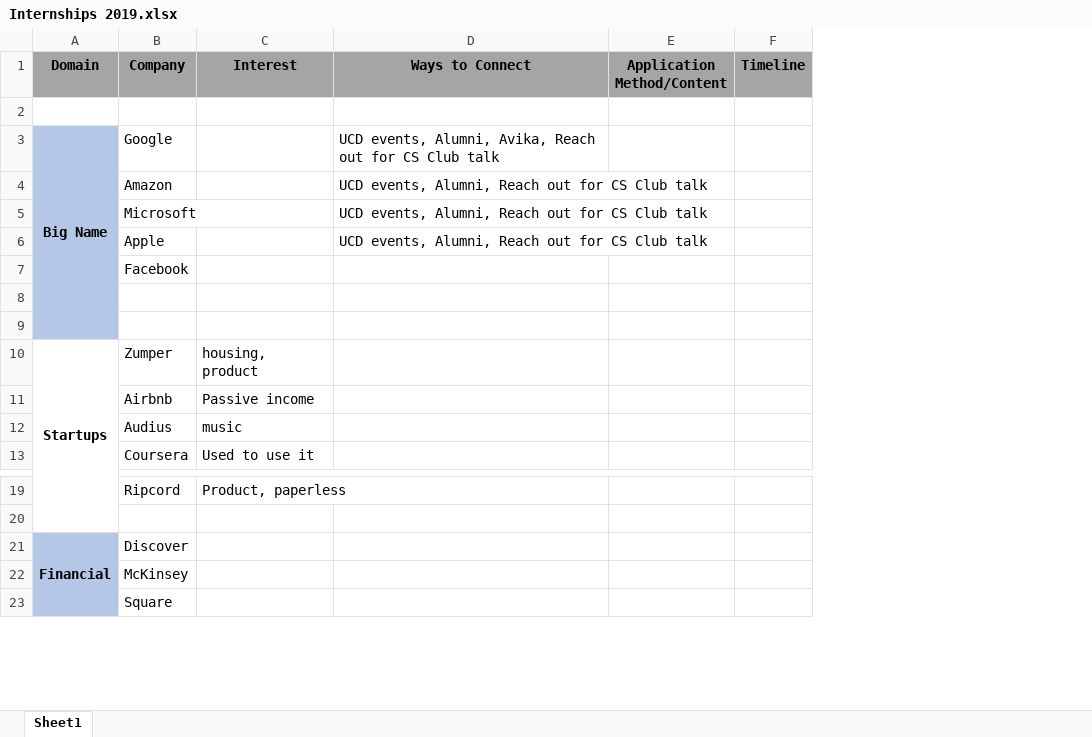
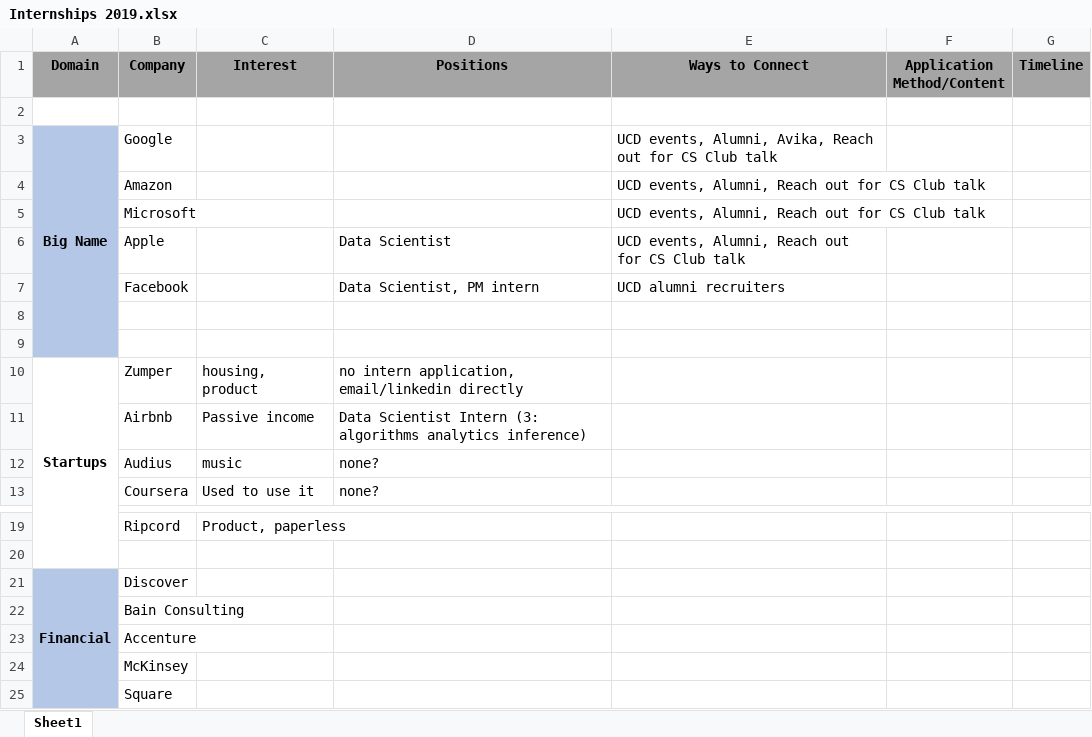
Before and after one commit to abhaysawhney/abhaysawhney.github.io, an Excel workbook: files/Internships 2019.xlsx, sheet Sheet1, drawn as a sheet; only a part is shown, gaps mark what is left out; values as stored, in another font and other column widths than the file's, no borders; addresses are those after the commit; the diff names each change by its address in the sheet, - before the commit and + after, or states it on an @@ line.

Commit message:
Add files via upload

```diff
--- a/files/Internships 2019.xlsx (sheet Sheet1)
+++ b/files/Internships 2019.xlsx (sheet Sheet1)
+column D (Positions), rows 6-13: Data Scientist | Data Scientist, PM intern |  |  | no intern application, email/linkedin directly | Data Scientist Intern (3: algorithms analytics inference) | none? | none?
-E7 (Ways to Connect): (empty)
+E7 (Ways to Connect): UCD alumni recruiters
+row 22:  | Bain Consulting
+row 23:  | Accenture
```
